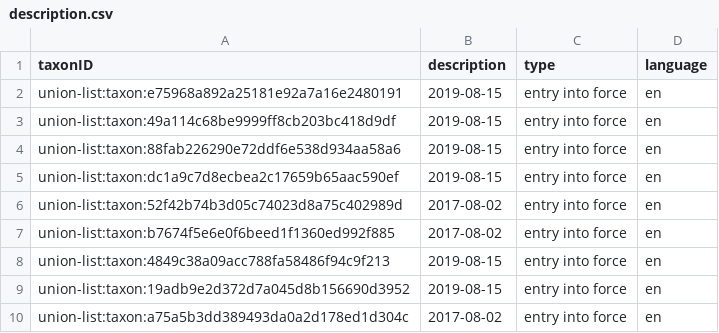
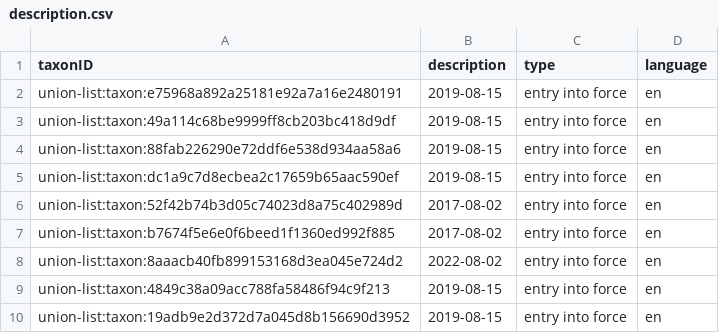
Before and after one commit to riparias/union-list, a CSV file: data/processed/description.csv, drawn as a sheet; only a part is shown; the shorter side is filled out with more unchanged rows; the diff names each change by its address in the sheet, - before the commit and + after, or states it on an @@ line.

```diff
--- a/data/processed/description.csv
+++ b/data/processed/description.csv
+row 8: union-list:taxon:8aaacb40fb899153168d3ea045e724d2 | 2022-08-02 | entry into force | en
```
Also changed, not shown: data/processed/taxon.csv, data/processed/vernacularname.csv, 2 other files.
